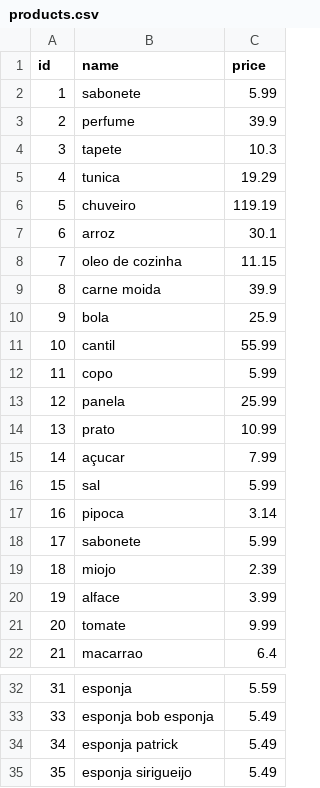
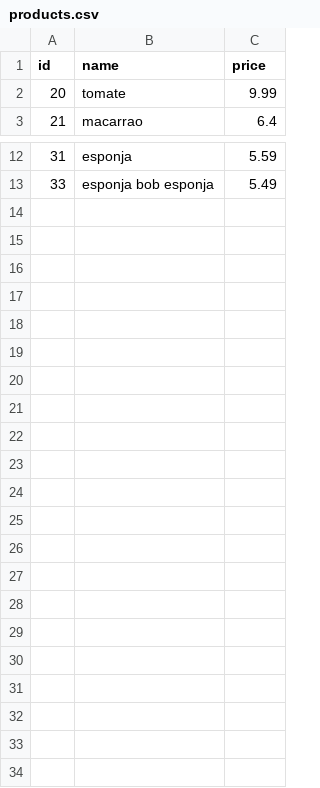
Before and after one commit to Kenzie-Academy-Brasil-Developers/q3-sprint2-komercio-local-csv-isabellamayume6, a CSV file: data/products.csv, drawn as a sheet; only a part is shown, gaps mark what is left out; the diff covers the shown part only; the diff names each change by its address in the sheet, - before the commit and + after, or states it on an @@ line.

```diff
--- a/data/products.csv
+++ b/data/products.csv
-row 2: 1 | sabonete | 5.99
-row 3: 2 | perfume | 39.9
-row 4: 3 | tapete | 10.3
-row 5: 4 | tunica | 19.29
-row 6: 5 | chuveiro | 119.19
-row 7: 6 | arroz | 30.1
-row 8: 7 | oleo de cozinha | 11.15
-row 9: 8 | carne moida | 39.9
-row 10: 9 | bola | 25.9
-row 11: 10 | cantil | 55.99
-row 12: 11 | copo | 5.99
-row 13: 12 | panela | 25.99
-row 14: 13 | prato | 10.99
-row 15: 14 | açucar | 7.99
-row 16: 15 | sal | 5.99
-row 17: 16 | pipoca | 3.14
-row 18: 17 | sabonete | 5.99
-row 19: 18 | miojo | 2.39
-row 20: 19 | alface | 3.99
-row 34: 34 | esponja patrick | 5.49
-row 35: 35 | esponja sirigueijo | 5.49
```
Also changed, not shown: 1 removed row elsewhere in this file, 2 other files.
